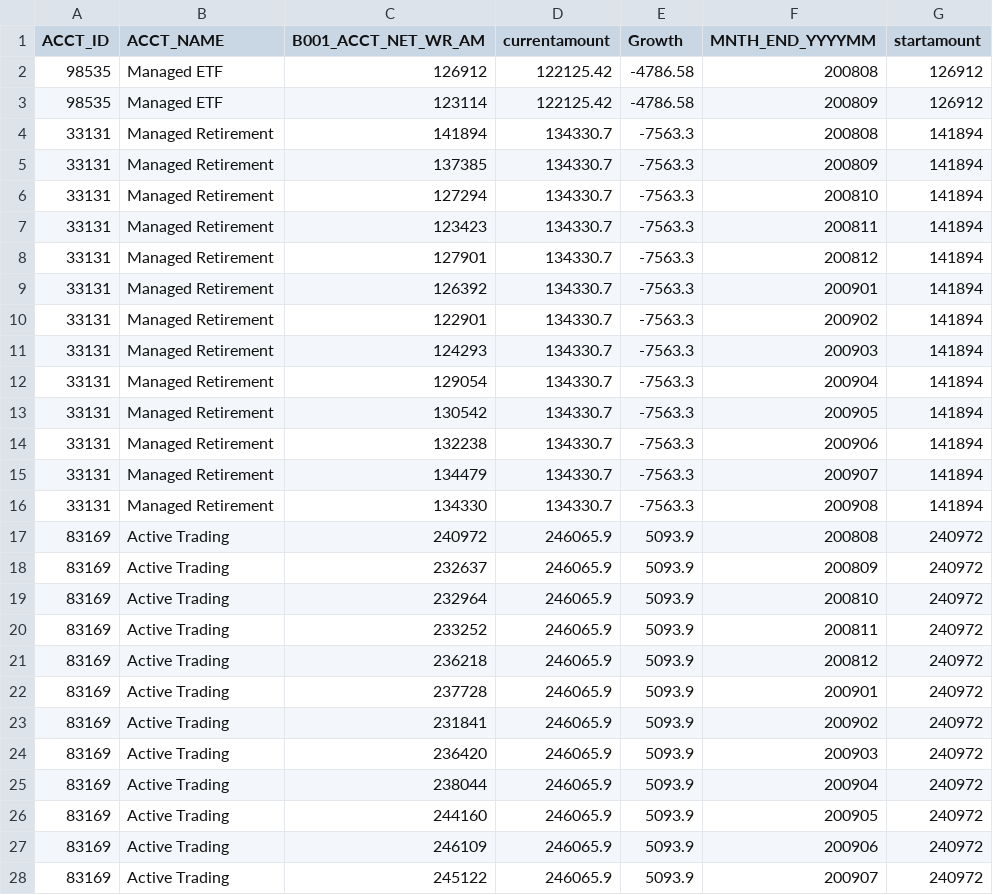
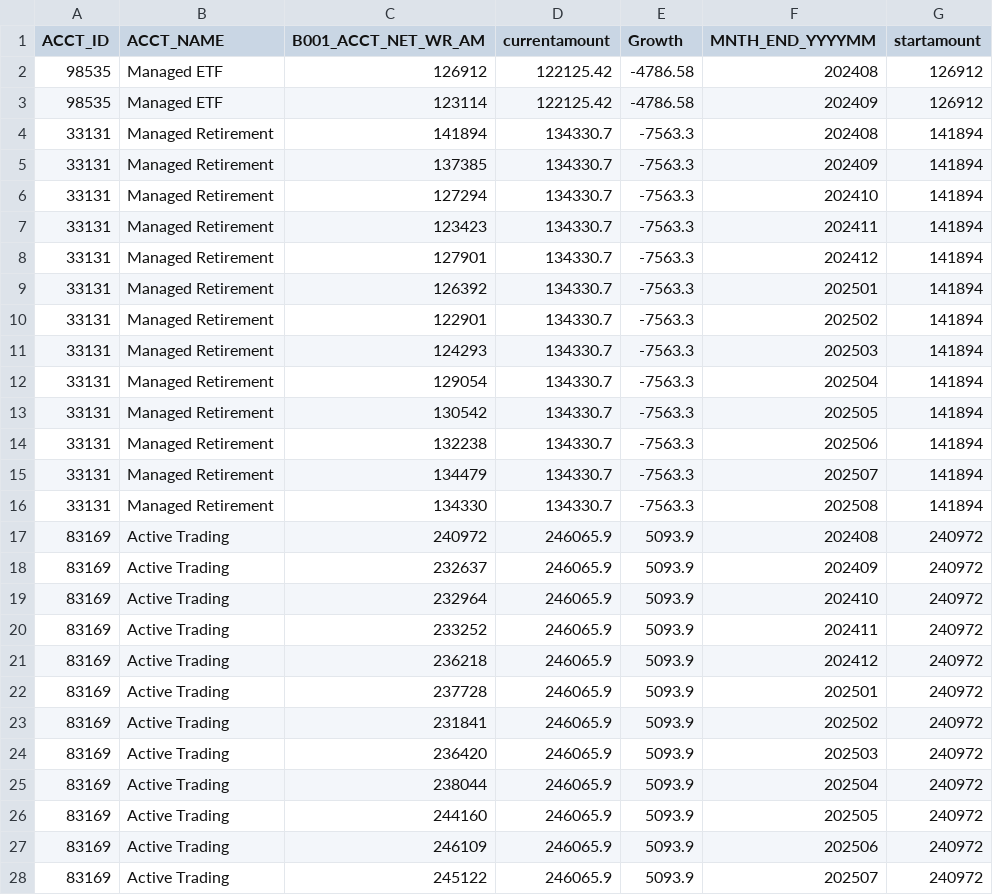
Before and after one commit to MApps-Actuate/SFWealthApp, a CSV file: Flatfiles/Account Overview Table.csv, drawn as a sheet; only a part is shown; the diff covers the shown part only.

```diff
--- a/Flatfiles/Account Overview Table.csv
+++ b/Flatfiles/Account Overview Table.csv
@@ -1,28 +1,28 @@
 ACCT_ID,ACCT_NAME,B001_ACCT_NET_WR_AM,currentamount,Growth,MNTH_END_YYYYMM,startamount
-98535,Managed ETF,126912,122125.42,-4786.58,200808,126912
-98535,Managed ETF,123114,122125.42,-4786.58,200809,126912
-33131,Managed Retirement,141894,134330.7,-7563.3,200808,141894
-33131,Managed Retirement,137385,134330.7,-7563.3,200809,141894
-33131,Managed Retirement,127294,134330.7,-7563.3,200810,141894
-33131,Managed Retirement,123423,134330.7,-7563.3,200811,141894
-33131,Managed Retirement,127901,134330.7,-7563.3,200812,141894
-33131,Managed Retirement,126392,134330.7,-7563.3,200901,141894
-33131,Managed Retirement,122901,134330.7,-7563.3,200902,141894
-33131,Managed Retirement,124293,134330.7,-7563.3,200903,141894
-33131,Managed Retirement,129054,134330.7,-7563.3,200904,141894
-33131,Managed Retirement,130542,134330.7,-7563.3,200905,141894
-33131,Managed Retirement,132238,134330.7,-7563.3,200906,141894
-33131,Managed Retirement,134479,134330.7,-7563.3,200907,141894
-33131,Managed Retirement,134330,134330.7,-7563.3,200908,141894
-83169,Active Trading,240972,246065.9,5093.9,200808,240972
-83169,Active Trading,232637,246065.9,5093.9,200809,240972
-83169,Active Trading,232964,246065.9,5093.9,200810,240972
-83169,Active Trading,233252,246065.9,5093.9,200811,240972
-83169,Active Trading,236218,246065.9,5093.9,200812,240972
-83169,Active Trading,237728,246065.9,5093.9,200901,240972
-83169,Active Trading,231841,246065.9,5093.9,200902,240972
-83169,Active Trading,236420,246065.9,5093.9,200903,240972
-83169,Active Trading,238044,246065.9,5093.9,200904,240972
-83169,Active Trading,244160,246065.9,5093.9,200905,240972
-83169,Active Trading,246109,246065.9,5093.9,200906,240972
-83169,Active Trading,245122,246065.9,5093.9,200907,240972
+98535,Managed ETF,126912,122125.42,-4786.58,202408,126912
+98535,Managed ETF,123114,122125.42,-4786.58,202409,126912
+33131,Managed Retirement,141894,134330.7,-7563.3,202408,141894
+33131,Managed Retirement,137385,134330.7,-7563.3,202409,141894
+33131,Managed Retirement,127294,134330.7,-7563.3,202410,141894
+33131,Managed Retirement,123423,134330.7,-7563.3,202411,141894
+33131,Managed Retirement,127901,134330.7,-7563.3,202412,141894
+33131,Managed Retirement,126392,134330.7,-7563.3,202501,141894
+33131,Managed Retirement,122901,134330.7,-7563.3,202502,141894
+33131,Managed Retirement,124293,134330.7,-7563.3,202503,141894
+33131,Managed Retirement,129054,134330.7,-7563.3,202504,141894
+33131,Managed Retirement,130542,134330.7,-7563.3,202505,141894
+33131,Managed Retirement,132238,134330.7,-7563.3,202506,141894
+33131,Managed Retirement,134479,134330.7,-7563.3,202507,141894
+33131,Managed Retirement,134330,134330.7,-7563.3,202508,141894
+83169,Active Trading,240972,246065.9,5093.9,202408,240972
+83169,Active Trading,232637,246065.9,5093.9,202409,240972
+83169,Active Trading,232964,246065.9,5093.9,202410,240972
+83169,Active Trading,233252,246065.9,5093.9,202411,240972
+83169,Active Trading,236218,246065.9,5093.9,202412,240972
+83169,Active Trading,237728,246065.9,5093.9,202501,240972
+83169,Active Trading,231841,246065.9,5093.9,202502,240972
+83169,Active Trading,236420,246065.9,5093.9,202503,240972
+83169,Active Trading,238044,246065.9,5093.9,202504,240972
+83169,Active Trading,244160,246065.9,5093.9,202505,240972
+83169,Active Trading,246109,246065.9,5093.9,202506,240972
+83169,Active Trading,245122,246065.9,5093.9,202507,240972
```
Also changed, not shown: 14 edited cells elsewhere in this file, Data/PortfolioPerformanceDetail.csv, Data/PortfolioPerformanceRateReturn.csv, 36 other files.
